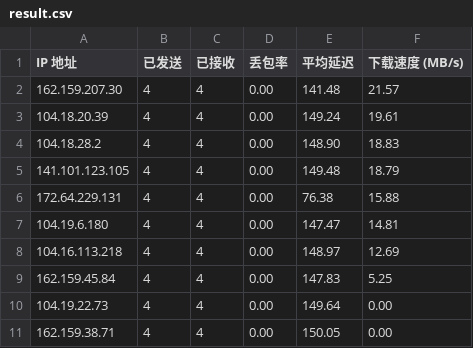
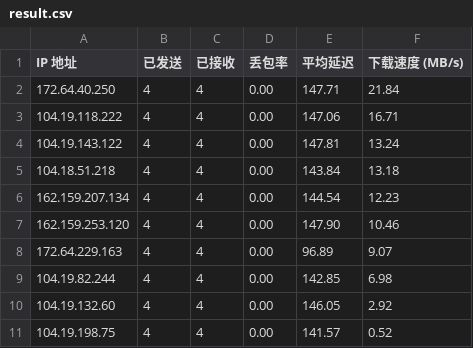
Before and after one commit to onlyno999/CloudflareST_Result, a CSV file: result.csv, drawn as a sheet.

Commit message:
250618

```diff
--- a/result.csv
+++ b/result.csv
@@ -1,11 +1,11 @@
 IP 地址,已发送,已接收,丢包率,平均延迟,下载速度 (MB/s)
-162.159.207.30,4,4,0.00,141.48,21.57
-104.18.20.39,4,4,0.00,149.24,19.61
-104.18.28.2,4,4,0.00,148.90,18.83
-141.101.123.105,4,4,0.00,149.48,18.79
-172.64.229.131,4,4,0.00,76.38,15.88
-104.19.6.180,4,4,0.00,147.47,14.81
-104.16.113.218,4,4,0.00,148.97,12.69
-162.159.45.84,4,4,0.00,147.83,5.25
-104.19.22.73,4,4,0.00,149.64,0.00
-162.159.38.71,4,4,0.00,150.05,0.00
+172.64.40.250,4,4,0.00,147.71,21.84
+104.19.118.222,4,4,0.00,147.06,16.71
+104.19.143.122,4,4,0.00,147.81,13.24
+104.18.51.218,4,4,0.00,143.84,13.18
+162.159.207.134,4,4,0.00,144.54,12.23
+162.159.253.120,4,4,0.00,147.90,10.46
+172.64.229.163,4,4,0.00,96.89,9.07
+104.19.82.244,4,4,0.00,142.85,6.98
+104.19.132.60,4,4,0.00,146.05,2.92
+104.19.198.75,4,4,0.00,141.57,0.52
```
